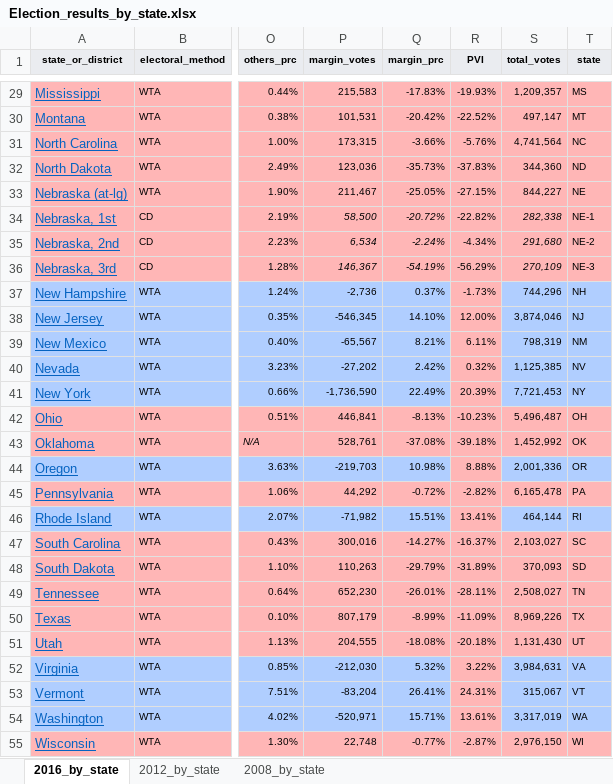
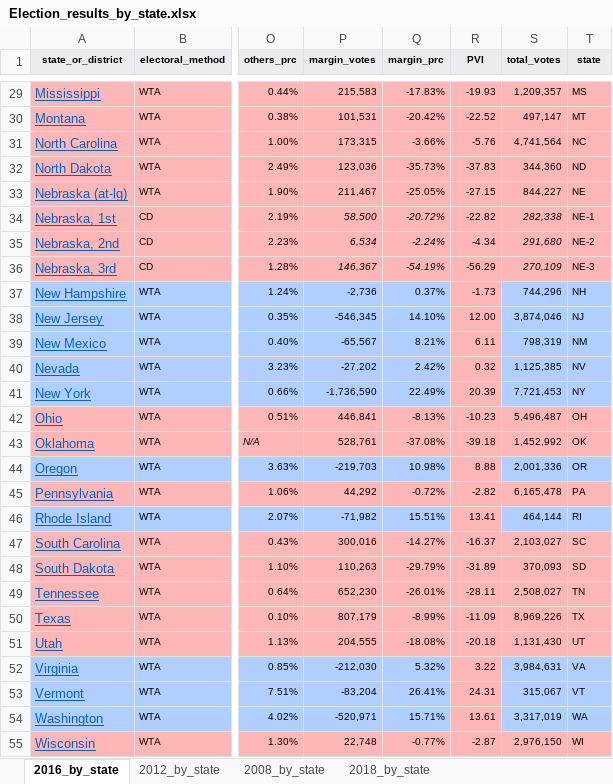
Before and after one commit to donald-allen/us_presidential_election, an Excel workbook: Election_results_by_state.xlsx, sheet 2016_by_state, drawn as a sheet; only a part is shown, gaps mark what is left out; values as stored, in another font and other column widths than the file's, no borders; the diff covers the shown part only; the diff names each change by its address in the sheet, - before the commit and + after, or states it on an @@ line.

```diff
--- a/Election_results_by_state.xlsx (sheet 2016_by_state)
+++ b/Election_results_by_state.xlsx (sheet 2016_by_state)
+sheet tab: 2018_by_state
-R29 (PVI): -19.93%
+R29 (PVI): -19.93
-R30 (PVI): -22.52%
+R30 (PVI): -22.52
-R31 (PVI): -5.76%
+R31 (PVI): -5.76
-R32 (PVI): -37.83%
+R32 (PVI): -37.83
-R33 (PVI): -27.15%
+R33 (PVI): -27.15
-R34 (PVI): -22.82%
+R34 (PVI): -22.82
-R35 (PVI): -4.34%
+R35 (PVI): -4.34
-R36 (PVI): -56.29%
+R36 (PVI): -56.29
-R37 (PVI): -1.73%
+R37 (PVI): -1.73
-R38 (PVI): 12.00%
+R38 (PVI): 12.00
-R39 (PVI): 6.11%
+R39 (PVI): 6.11
-R40 (PVI): 0.32%
+R40 (PVI): 0.32
-R41 (PVI): 20.39%
+R41 (PVI): 20.39
-R42 (PVI): -10.23%
+R42 (PVI): -10.23
-R43 (PVI): -39.18%
+R43 (PVI): -39.18
-R44 (PVI): 8.88%
+R44 (PVI): 8.88
-R45 (PVI): -2.82%
+R45 (PVI): -2.82
-R46 (PVI): 13.41%
+R46 (PVI): 13.41
-R47 (PVI): -16.37%
+R47 (PVI): -16.37
-R48 (PVI): -31.89%
+R48 (PVI): -31.89
-R49 (PVI): -28.11%
+R49 (PVI): -28.11
-R50 (PVI): -11.09%
+R50 (PVI): -11.09
-R51 (PVI): -20.18%
+R51 (PVI): -20.18
-R52 (PVI): 3.22%
+R52 (PVI): 3.22
-R53 (PVI): 24.31%
+R53 (PVI): 24.31
-R54 (PVI): 13.61%
+R54 (PVI): 13.61
-R55 (PVI): -2.87%
+R55 (PVI): -2.87
```
Also changed, not shown: 29 edited cells elsewhere in this sheet, sheet 2012_by_state, sheet 2008_by_state.
